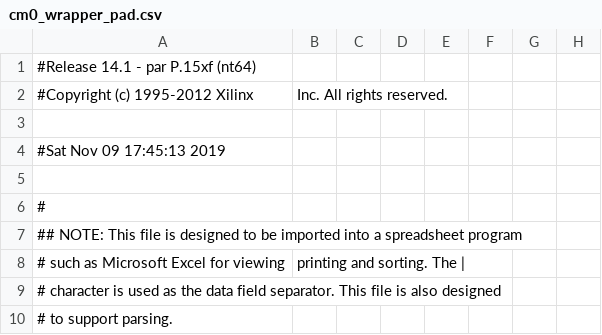
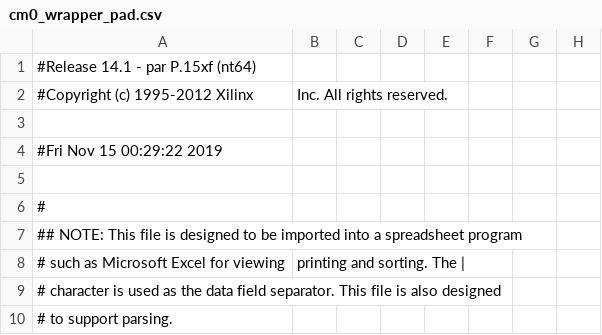
Before and after one commit to ryonaldteofilo/Cortexm0Bridge, a CSV file: ahb_bridge_implementation/cm0_wrapper_pad.csv, drawn as a sheet; only a part is shown; the diff names each change by its address in the sheet, - before the commit and + after, or states it on an @@ line.

```diff
--- a/ahb_bridge_implementation/cm0_wrapper_pad.csv
+++ b/ahb_bridge_implementation/cm0_wrapper_pad.csv
-A4: #Sat Nov 09 17:45:13 2019
+A4: #Fri Nov 15 00:29:22 2019
```
Also changed, not shown: 55 other files.
